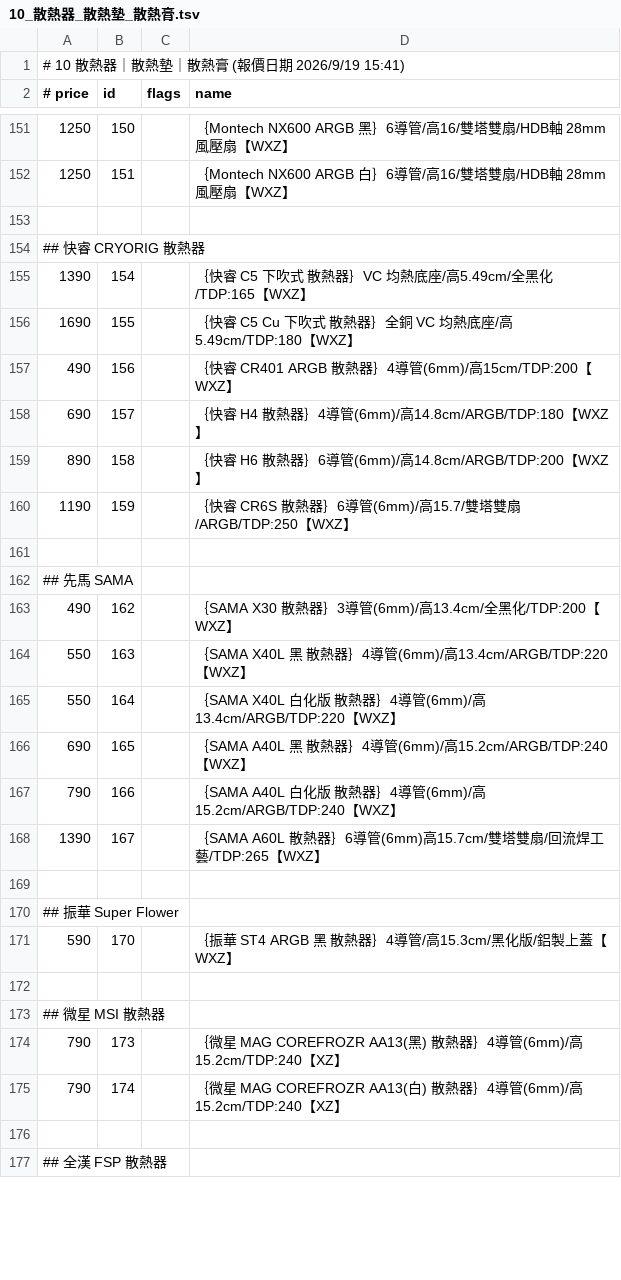
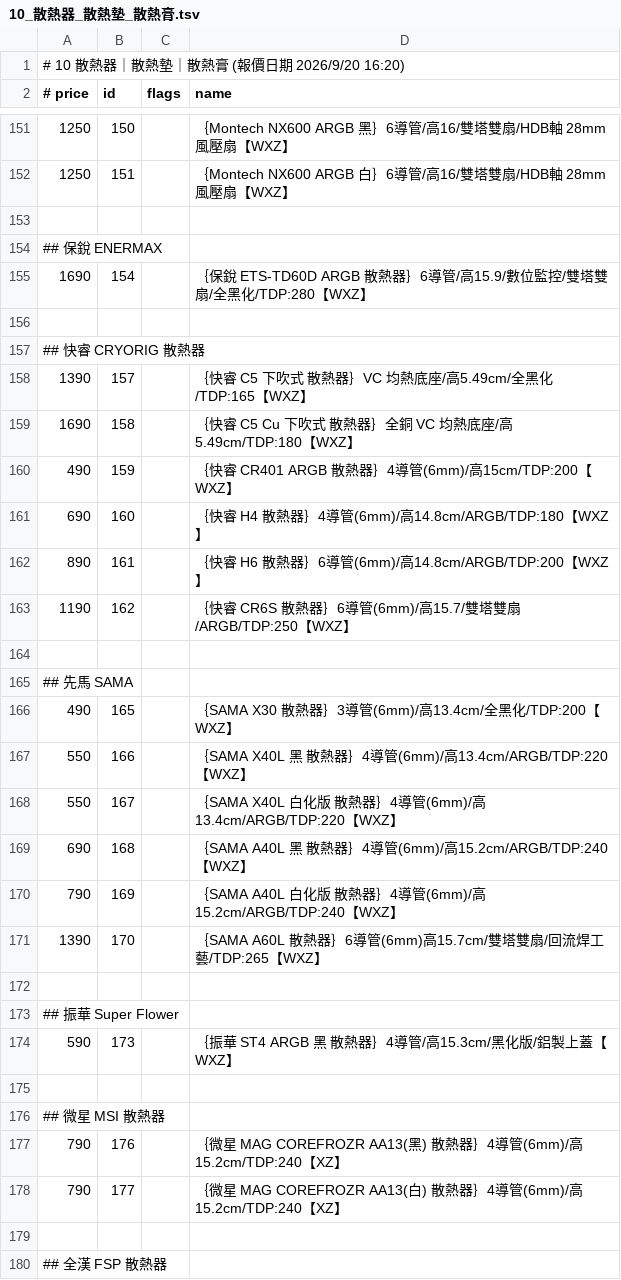
Before and after one commit to jakeuj/architect-pc-builder, a TSV file: data/by_category/10_散熱器_散熱墊_散熱膏.tsv, drawn as a sheet; only a part is shown, gaps mark what is left out; the diff covers the shown part only.

```diff
--- a/data/by_category/10_散熱器_散熱墊_散熱膏.tsv
+++ b/data/by_category/10_散熱器_散熱墊_散熱膏.tsv
@@ -1,2 +1,2 @@
-# 10 散熱器｜散熱墊｜散熱膏  (報價日期 2026/9/19 15:41)
+# 10 散熱器｜散熱墊｜散熱膏  (報價日期 2026/9/20 16:20)
 # price	id	flags	name
@@ -153,24 +153,27 @@
 
+## 保銳 ENERMAX
+1690	154		｛保銳 ETS-TD60D ARGB 散熱器｝6導管/高15.9/數位監控/雙塔雙扇/全黑化/TDP:280【WXZ】
+
 ## 快睿 CRYORIG 散熱器
-1390	154		｛快睿 C5 下吹式 散熱器｝VC 均熱底座/高5.49cm/全黑化/TDP:165【WXZ】
-1690	155		｛快睿 C5 Cu 下吹式 散熱器｝全銅 VC 均熱底座/高5.49cm/TDP:180【WXZ】
-490	156		｛快睿 CR401 ARGB 散熱器｝4導管(6mm)/高15cm/TDP:200【WXZ】
-690	157		｛快睿 H4 散熱器｝4導管(6mm)/高14.8cm/ARGB/TDP:180【WXZ】
-890	158		｛快睿 H6 散熱器｝6導管(6mm)/高14.8cm/ARGB/TDP:200【WXZ】
-1190	159		｛快睿 CR6S 散熱器｝6導管(6mm)/高15.7/雙塔雙扇/ARGB/TDP:250【WXZ】
+1390	157		｛快睿 C5 下吹式 散熱器｝VC 均熱底座/高5.49cm/全黑化/TDP:165【WXZ】
+1690	158		｛快睿 C5 Cu 下吹式 散熱器｝全銅 VC 均熱底座/高5.49cm/TDP:180【WXZ】
+490	159		｛快睿 CR401 ARGB 散熱器｝4導管(6mm)/高15cm/TDP:200【WXZ】
+690	160		｛快睿 H4 散熱器｝4導管(6mm)/高14.8cm/ARGB/TDP:180【WXZ】
+890	161		｛快睿 H6 散熱器｝6導管(6mm)/高14.8cm/ARGB/TDP:200【WXZ】
+1190	162		｛快睿 CR6S 散熱器｝6導管(6mm)/高15.7/雙塔雙扇/ARGB/TDP:250【WXZ】
 
 ## 先馬 SAMA
-490	162		｛SAMA X30 散熱器｝3導管(6mm)/高13.4cm/全黑化/TDP:200【WXZ】
-550	163		｛SAMA X40L 黑 散熱器｝4導管(6mm)/高13.4cm/ARGB/TDP:220【WXZ】
-550	164		｛SAMA X40L 白化版 散熱器｝4導管(6mm)/高13.4cm/ARGB/TDP:220【WXZ】
-690	165		｛SAMA A40L 黑 散熱器｝4導管(6mm)/高15.2cm/ARGB/TDP:240【WXZ】
-790	166		｛SAMA A40L 白化版 散熱器｝4導管(6mm)/高15.2cm/ARGB/TDP:240【WXZ】
-1390	167		｛SAMA A60L 散熱器｝6導管(6mm)高15.7cm/雙塔雙扇/回流焊工藝/TDP:265【WXZ】
+490	165		｛SAMA X30 散熱器｝3導管(6mm)/高13.4cm/全黑化/TDP:200【WXZ】
+550	166		｛SAMA X40L 黑 散熱器｝4導管(6mm)/高13.4cm/ARGB/TDP:220【WXZ】
+550	167		｛SAMA X40L 白化版 散熱器｝4導管(6mm)/高13.4cm/ARGB/TDP:220【WXZ】
+690	168		｛SAMA A40L 黑 散熱器｝4導管(6mm)/高15.2cm/ARGB/TDP:240【WXZ】
+790	169		｛SAMA A40L 白化版 散熱器｝4導管(6mm)/高15.2cm/ARGB/TDP:240【WXZ】
+1390	170		｛SAMA A60L 散熱器｝6導管(6mm)高15.7cm/雙塔雙扇/回流焊工藝/TDP:265【WXZ】
 
 ## 振華 Super Flower
-590	170		｛振華 ST4 ARGB 黑 散熱器｝4導管/高15.3cm/黑化版/鋁製上蓋【WXZ】
+590	173		｛振華 ST4 ARGB 黑 散熱器｝4導管/高15.3cm/黑化版/鋁製上蓋【WXZ】
 
 ## 微星 MSI 散熱器
-790	173		｛微星 MAG COREFROZR AA13(黑) 散熱器｝4導管(6mm)/高15.2cm/TDP:240【XZ】
-790	174		｛微星 MAG COREFROZR AA13(白) 散熱器｝4導管(6mm)/高15.2cm/TDP:240【XZ】
+790	176		｛微星 MAG COREFROZR AA13(黑) 散熱器｝4導管(6mm)/高15.2cm/TDP:240【XZ】
+790	177		｛微星 MAG COREFROZR AA13(白) 散熱器｝4導管(6mm)/高15.2cm/TDP:240【XZ】
 
```
Also changed, not shown: 12 added rows, 12 removed rows and 53 edited cells elsewhere in this file, data/by_category/02_筆電_平板_穿戴配件.tsv, data/by_category/06_記憶體_RAM.tsv, 31 other files.
